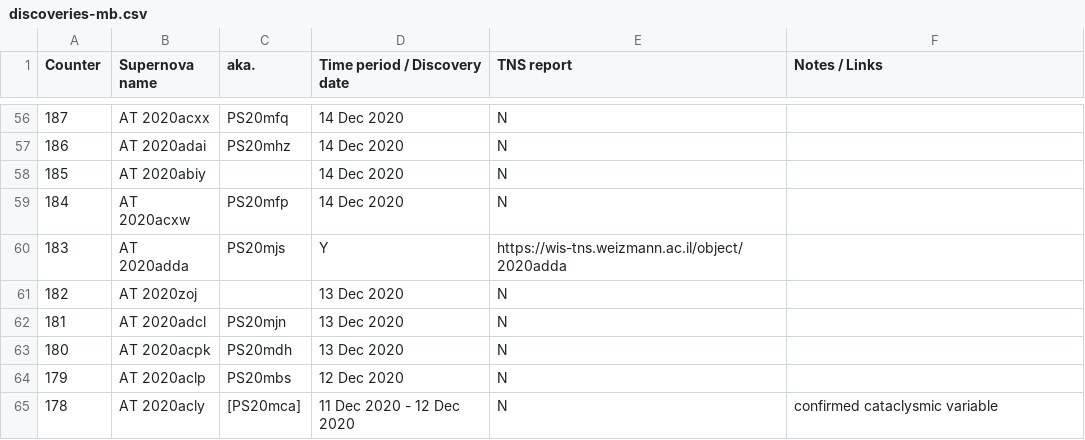
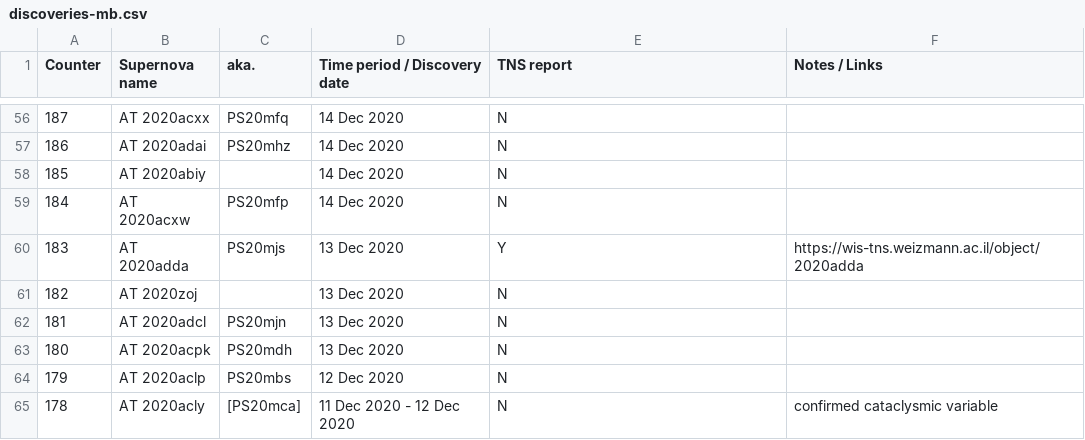
Before and after one commit to mbiesiad/supernovas-biesiada, a CSV file: table/discoveries-mb.csv, drawn as a sheet; only a part is shown, gaps mark what is left out.

Commit message:
Update discoveries-mb.csv
Small date update

```diff
--- a/table/discoveries-mb.csv
+++ b/table/discoveries-mb.csv
@@ -59,3 +59,3 @@ Counter, Supernova name, aka., Time period / Discovery date, TNS report, Notes /
 184,AT 2020acxw,PS20mfp,14 Dec 2020,N,
-183,AT 2020adda,PS20mjs,Y,https://wis-tns.weizmann.ac.il/object/2020adda,
+183,AT 2020adda,PS20mjs,13 Dec 2020,Y,https://wis-tns.weizmann.ac.il/object/2020adda,
 182,AT 2020zoj,, 13 Dec 2020, N,
```
